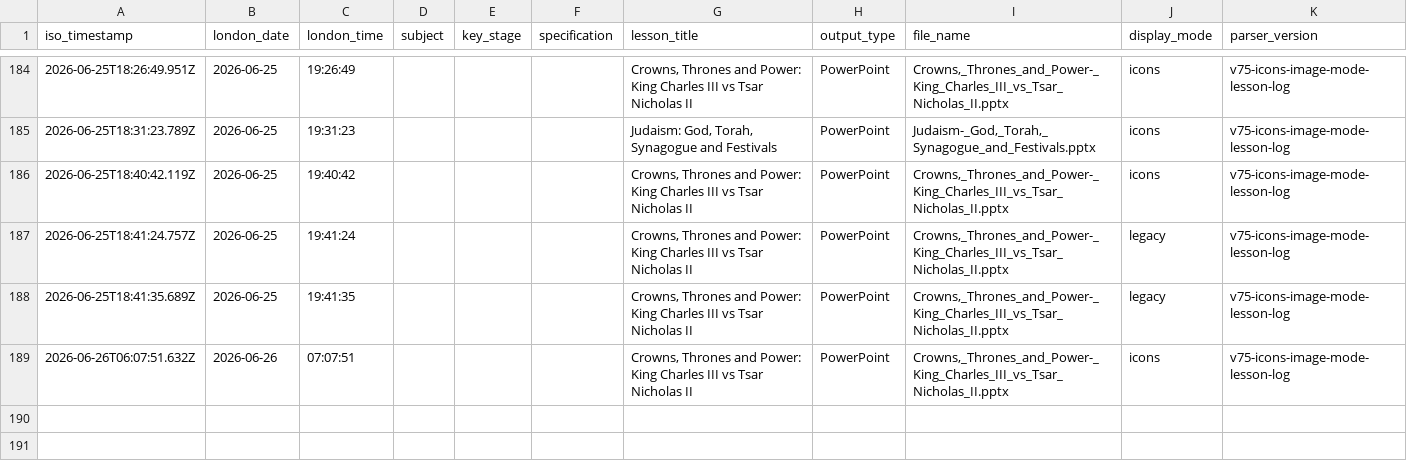
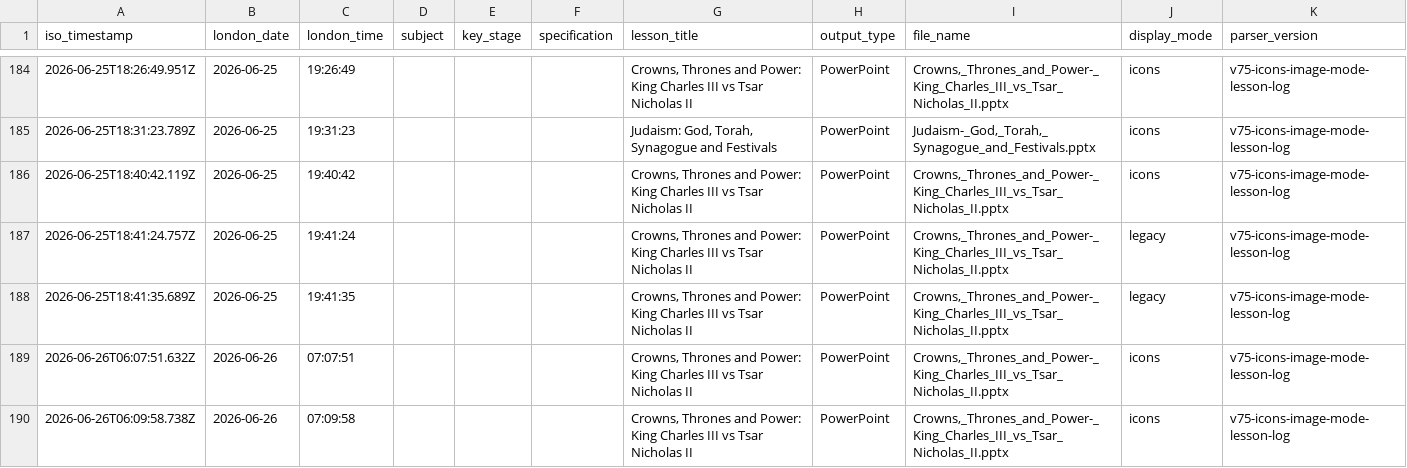
Before and after one commit to computingdept/synergyassistPPT, a CSV file: lesson_logs/lesson_creation_log.csv, drawn as a sheet; only a part is shown, gaps mark what is left out; the diff names each change by its address in the sheet, - before the commit and + after, or states it on an @@ line.

Commit message:
Log lesson creation

```diff
--- a/lesson_logs/lesson_creation_log.csv
+++ b/lesson_logs/lesson_creation_log.csv
+row 190: 2026-06-26T06:09:58.738Z | 2026-06-26 | 07:09:58 |  |  |  | Crowns, Thrones and Power: King Charles III vs Tsar Nicholas II | PowerPoint | Crowns,_Thrones_and_Power-_King_Charles_III_vs_Tsar_Nicholas_II.pptx | icons | v75-icons-image-mode-lesson-log
```
